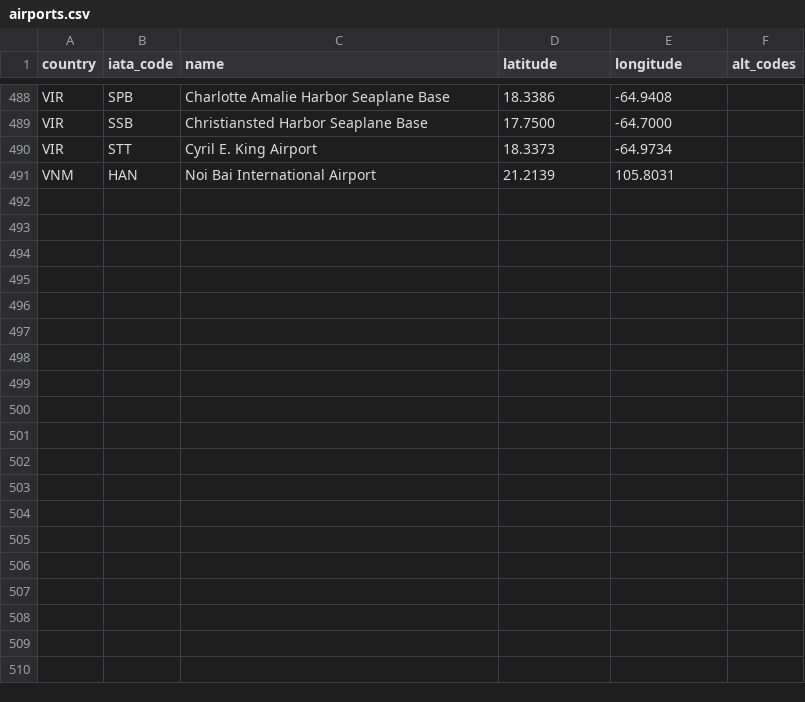
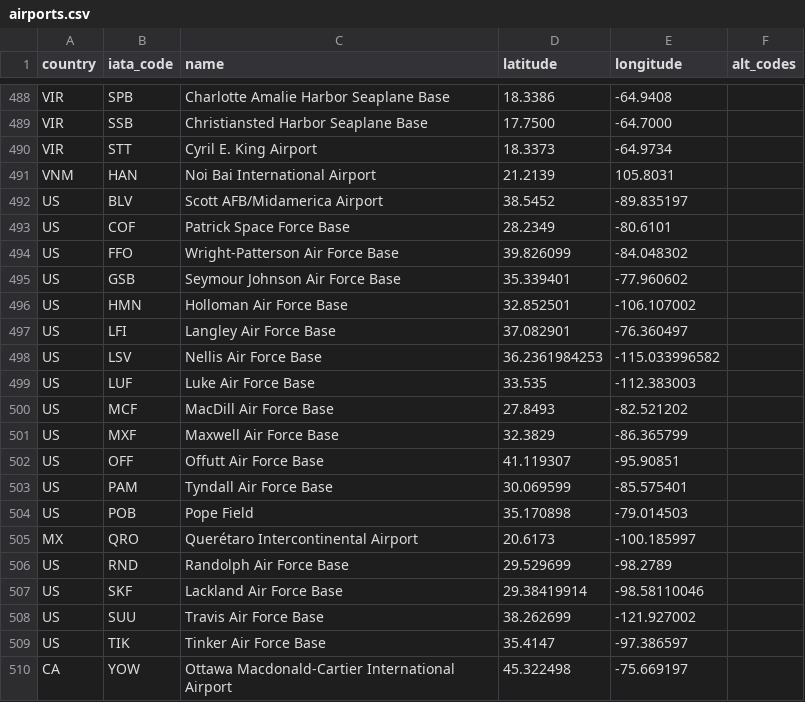
Before and after one commit to ssoworld/AirportData, a CSV file: air/data/airports.csv, drawn as a sheet; only a part is shown, gaps mark what is left out.

```diff
--- a/air/data/airports.csv
+++ b/air/data/airports.csv
@@ -491 +491,20 @@ VIR;STT;Cyril E. King Airport;18.3373;-64.9734;
 VNM;HAN;Noi Bai International Airport;21.2139;105.8031;
+US;BLV;Scott AFB/Midamerica Airport;38.5452;-89.835197
+US;COF;Patrick Space Force Base;28.2349;-80.6101
+US;FFO;Wright-Patterson Air Force Base;39.826099;-84.048302
+US;GSB;Seymour Johnson Air Force Base;35.339401;-77.960602
+US;HMN;Holloman Air Force Base;32.852501;-106.107002
+US;LFI;Langley Air Force Base;37.082901;-76.360497
+US;LSV;Nellis Air Force Base;36.2361984253;-115.033996582
+US;LUF;Luke Air Force Base;33.535;-112.383003
+US;MCF;MacDill Air Force Base;27.8493;-82.521202
+US;MXF;Maxwell Air Force Base;32.3829;-86.365799
+US;OFF;Offutt Air Force Base;41.119307;-95.90851
+US;PAM;Tyndall Air Force Base;30.069599;-85.575401
+US;POB;Pope Field;35.170898;-79.014503
+MX;QRO;Querétaro Intercontinental Airport;20.6173;-100.185997
+US;RND;Randolph Air Force Base;29.529699;-98.2789
+US;SKF;Lackland Air Force Base;29.38419914;-98.58110046
+US;SUU;Travis Air Force Base;38.262699;-121.927002
+US;TIK;Tinker Air Force Base;35.4147;-97.386597
+CA;YOW;Ottawa Macdonald-Cartier International Airport;45.322498;-75.669197
```
